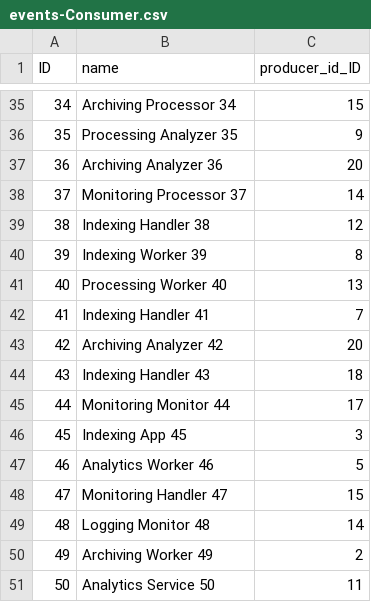
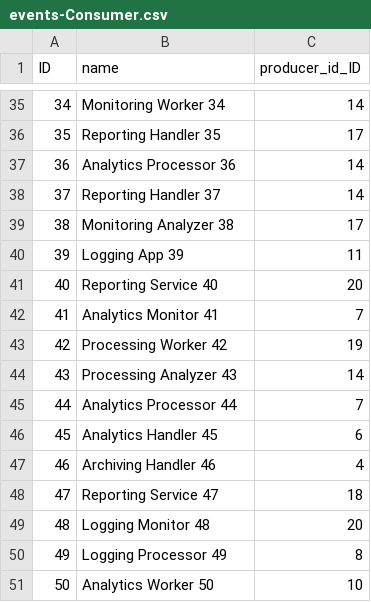
Before and after one commit to panizinko/events-api, a CSV file: db/data/events-Consumer.csv, drawn as a sheet; only a part is shown, gaps mark what is left out; the diff covers the shown part only.

```diff
--- a/db/data/events-Consumer.csv
+++ b/db/data/events-Consumer.csv
@@ -35,17 +35,17 @@ ID,name,producer_id_ID
-34,"Archiving Processor 34",15
-35,"Processing Analyzer 35",9
-36,"Archiving Analyzer 36",20
-37,"Monitoring Processor 37",14
-38,"Indexing Handler 38",12
-39,"Indexing Worker 39",8
-40,"Processing Worker 40",13
-41,"Indexing Handler 41",7
-42,"Archiving Analyzer 42",20
-43,"Indexing Handler 43",18
-44,"Monitoring Monitor 44",17
-45,"Indexing App 45",3
-46,"Analytics Worker 46",5
-47,"Monitoring Handler 47",15
-48,"Logging Monitor 48",14
-49,"Archiving Worker 49",2
-50,"Analytics Service 50",11
+34,"Monitoring Worker 34",14
+35,"Reporting Handler 35",17
+36,"Analytics Processor 36",14
+37,"Reporting Handler 37",14
+38,"Monitoring Analyzer 38",17
+39,"Logging App 39",11
+40,"Reporting Service 40",20
+41,"Analytics Monitor 41",7
+42,"Processing Worker 42",19
+43,"Processing Analyzer 43",14
+44,"Analytics Processor 44",7
+45,"Analytics Handler 45",6
+46,"Archiving Handler 46",4
+47,"Reporting Service 47",18
+48,"Logging Monitor 48",20
+49,"Logging Processor 49",8
+50,"Analytics Worker 50",10
```
Also changed, not shown: 161 edited cells elsewhere in this file, db/data/events-Event.csv, db/data/events-EventTopic.csv, 3 other files.
